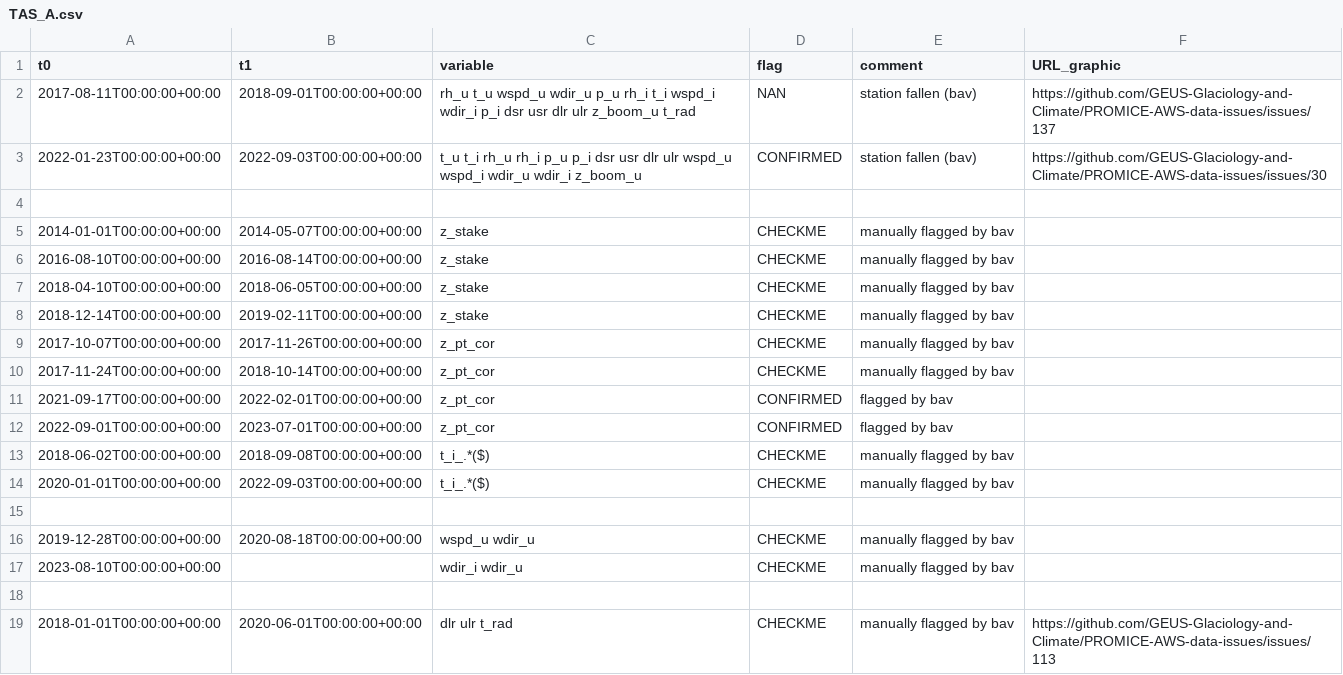
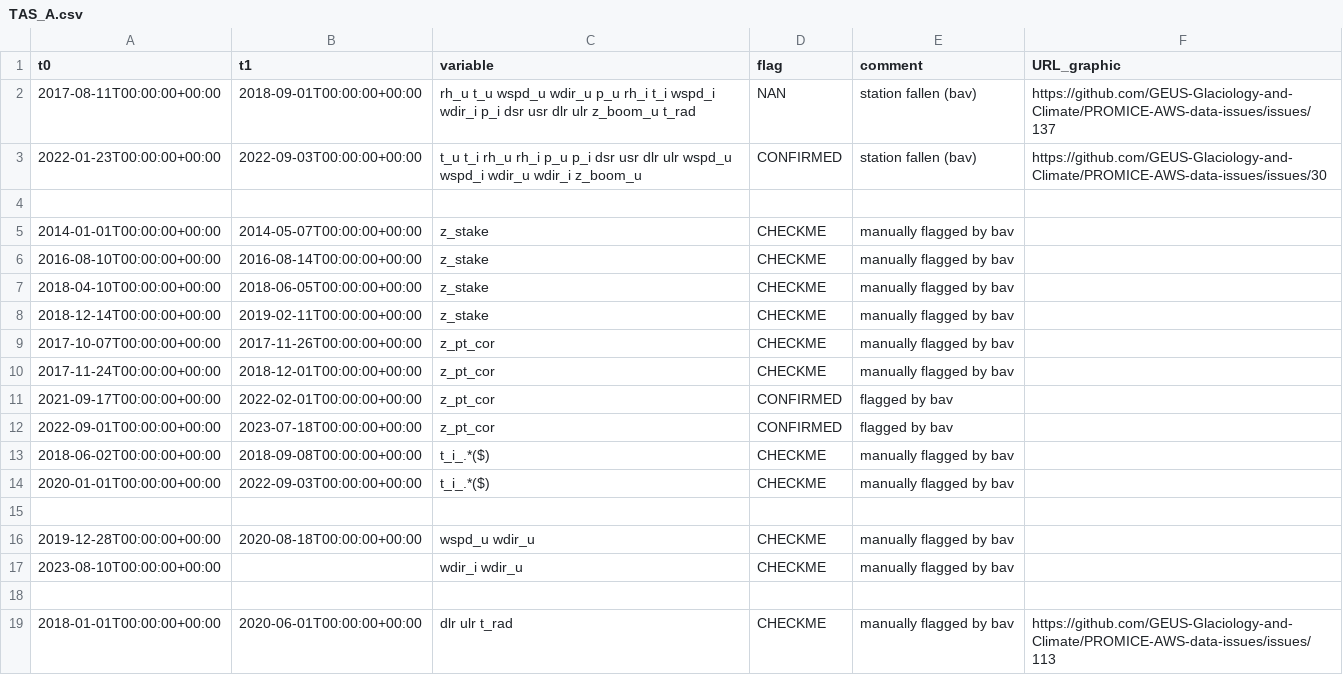
Before and after one commit to GEUS-Glaciology-and-Climate/PROMICE-AWS-data-issues, a CSV file: flags/TAS_A.csv, drawn as a sheet.

Commit message:
surface height flags at TAS_A

```diff
--- a/flags/TAS_A.csv
+++ b/flags/TAS_A.csv
@@ -9,5 +9,5 @@ t0, t1, variable, flag, comment, URL_graphic
 2017-10-07T00:00:00+00:00,2017-11-26T00:00:00+00:00,z_pt_cor,CHECKME,manually flagged by bav,
-2017-11-24T00:00:00+00:00,2018-10-14T00:00:00+00:00,z_pt_cor,CHECKME,manually flagged by bav,
+2017-11-24T00:00:00+00:00,2018-12-01T00:00:00+00:00,z_pt_cor,CHECKME,manually flagged by bav,
 2021-09-17T00:00:00+00:00,2022-02-01T00:00:00+00:00,z_pt_cor,CONFIRMED,flagged by bav,
-2022-09-01T00:00:00+00:00,2023-07-01T00:00:00+00:00,z_pt_cor,CONFIRMED,flagged by bav,
+2022-09-01T00:00:00+00:00,2023-07-18T00:00:00+00:00,z_pt_cor,CONFIRMED,flagged by bav,
 2018-06-02T00:00:00+00:00,2018-09-08T00:00:00+00:00,t_i_.*($),CHECKME,manually flagged by bav,
```
Also changed, not shown: adjustments/TAS_A.csv.
